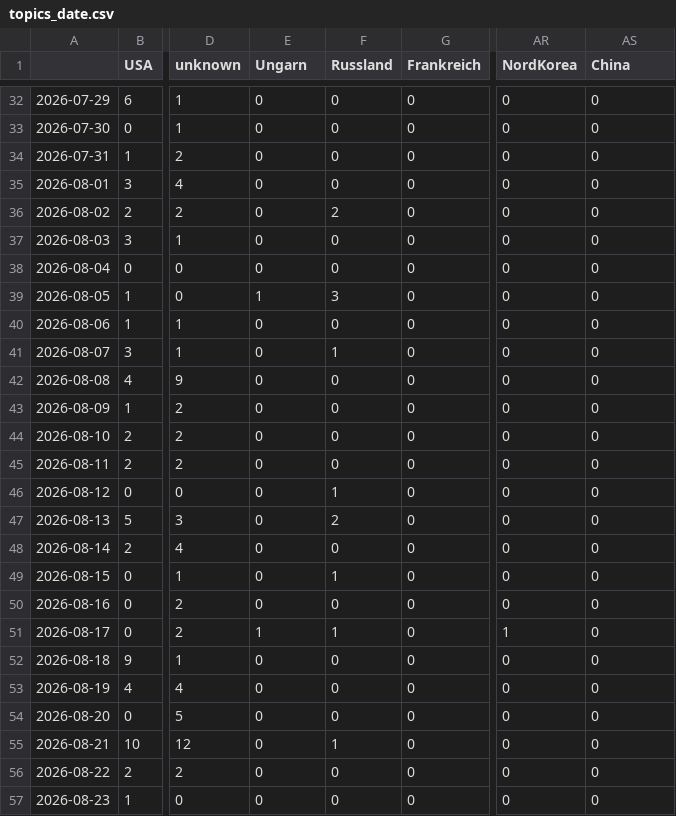
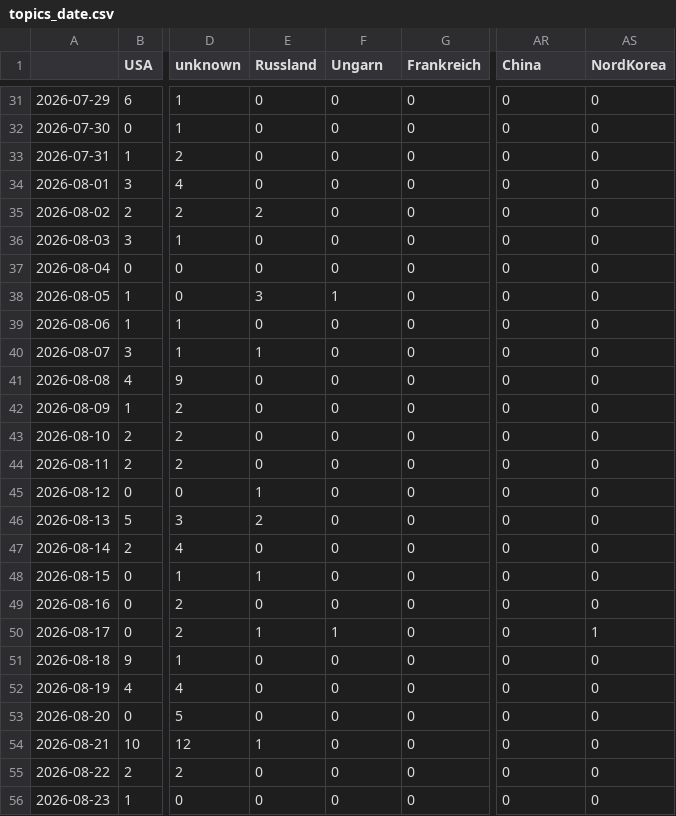
Before and after one commit to JoPhi24-news/leuteFluesterer, a CSV file: csv/topics_date.csv, drawn as a sheet; only a part is shown, gaps mark what is left out; addresses are those after the commit; the diff covers the shown part only; the diff names each change by its address in the sheet, - before the commit and + after, or states it on an @@ line.

```diff
--- a/csv/topics_date.csv
+++ b/csv/topics_date.csv
-E1: Ungarn
+E1: Russland
-F1: Russland
+F1: Ungarn
-AR1: NordKorea
+AR1: China
-AS1: China
+AS1: NordKorea
-E35 (Russland): 0
+E35 (Russland): 2
-F35 (Ungarn): 2
+F35 (Ungarn): 0
-E38 (Russland): 1
+E38 (Russland): 3
-F38 (Ungarn): 3
+F38 (Ungarn): 1
-E40 (Russland): 0
+E40 (Russland): 1
-F40 (Ungarn): 1
+F40 (Ungarn): 0
-E45 (Russland): 0
+E45 (Russland): 1
-F45 (Ungarn): 1
+F45 (Ungarn): 0
-E46 (Russland): 0
+E46 (Russland): 2
-F46 (Ungarn): 2
+F46 (Ungarn): 0
-E48 (Russland): 0
+E48 (Russland): 1
-F48 (Ungarn): 1
+F48 (Ungarn): 0
-AR50 (China): 1
+AR50 (China): 0
-AS50 (NordKorea): 0
+AS50 (NordKorea): 1
-E54 (Russland): 0
+E54 (Russland): 1
-F54 (Ungarn): 1
+F54 (Ungarn): 0
```
Also changed, not shown: 1 added row, 1 removed row and 51 edited cells elsewhere in this file, 5 other files.
